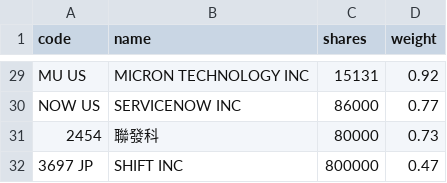
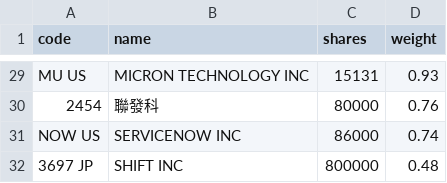
Before and after one commit to 4ru1013/united-etf-00988a-portfolio, a CSV file: data/out/00988A_latest.csv, drawn as a sheet; only a part is shown, gaps mark what is left out; removed rows and columns are numbered as before the commit, all else as after; the diff covers the shown part only; the diff names each change by its address in the sheet, - before the commit and + after, or states it on an @@ line.

```diff
--- a/data/out/00988A_latest.csv
+++ b/data/out/00988A_latest.csv
-D29 (weight): 0.92
+D29 (weight): 0.93
-row 30: NOW US | SERVICENOW INC | 86000 | 0.77
-D30 (weight): 0.73
+D30 (weight): 0.76
+row 31: NOW US | SERVICENOW INC | 86000 | 0.74
-D32 (weight): 0.47
+D32 (weight): 0.48
```
Also changed, not shown: 5 added rows, 5 removed rows and 22 edited cells elsewhere in this file, data/out/holdings/00988A_latest.csv, 4 other files.
